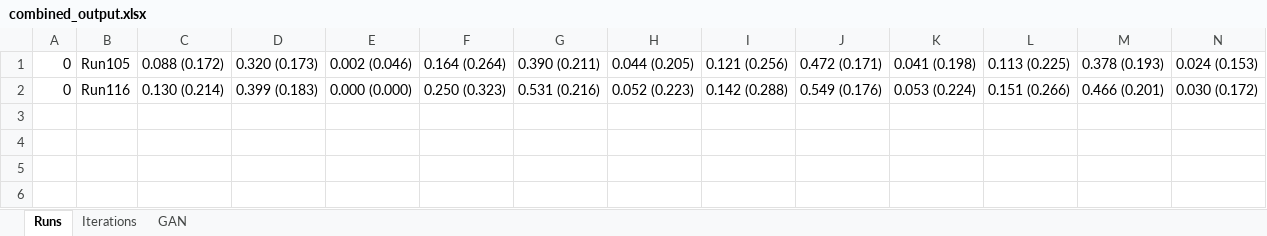
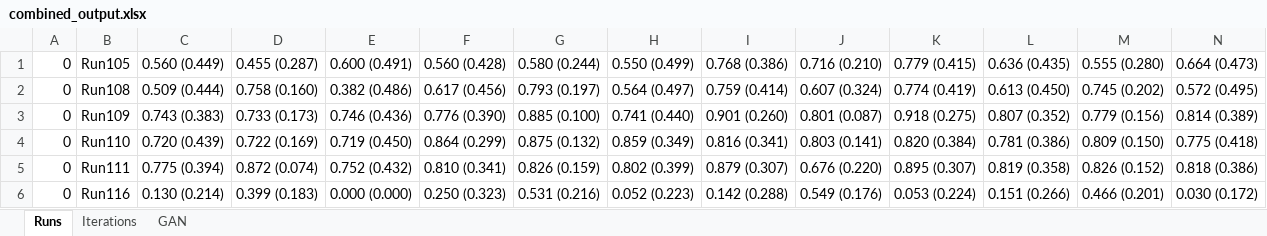
Before and after one commit to davidterroso/D, an Excel workbook: results/combined_output.xlsx, sheet Runs, drawn as a sheet; values as stored, in another font and other column widths than the file's, no borders; the diff names each change by its address in the sheet, - before the commit and + after, or states it on an @@ line.

```diff
--- a/results/combined_output.xlsx (sheet Runs)
+++ b/results/combined_output.xlsx (sheet Runs)
-C1: 0.088 (0.172)
+C1: 0.560 (0.449)
-D1: 0.320 (0.173)
+D1: 0.455 (0.287)
-E1: 0.002 (0.046)
+E1: 0.600 (0.491)
-F1: 0.164 (0.264)
+F1: 0.560 (0.428)
-G1: 0.390 (0.211)
+G1: 0.580 (0.244)
-H1: 0.044 (0.205)
+H1: 0.550 (0.499)
-I1: 0.121 (0.256)
+I1: 0.768 (0.386)
-J1: 0.472 (0.171)
+J1: 0.716 (0.210)
-K1: 0.041 (0.198)
+K1: 0.779 (0.415)
-L1: 0.113 (0.225)
+L1: 0.636 (0.435)
-M1: 0.378 (0.193)
+M1: 0.555 (0.280)
-N1: 0.024 (0.153)
+N1: 0.664 (0.473)
+row 2: 0 | Run108 | 0.509 (0.444) | 0.758 (0.160) | 0.382 (0.486) | 0.617 (0.456) | 0.793 (0.197) | 0.564 (0.497) | 0.759 (0.414) | 0.607 (0.324) | 0.774 (0.419) | 0.613 (0.450) | 0.745 (0.202) | 0.572 (0.495)
+row 3: 0 | Run109 | 0.743 (0.383) | 0.733 (0.173) | 0.746 (0.436) | 0.776 (0.390) | 0.885 (0.100) | 0.741 (0.440) | 0.901 (0.260) | 0.801 (0.087) | 0.918 (0.275) | 0.807 (0.352) | 0.779 (0.156) | 0.814 (0.389)
+row 4: 0 | Run110 | 0.720 (0.439) | 0.722 (0.169) | 0.719 (0.450) | 0.864 (0.299) | 0.875 (0.132) | 0.859 (0.349) | 0.816 (0.341) | 0.803 (0.141) | 0.820 (0.384) | 0.781 (0.386) | 0.809 (0.150) | 0.775 (0.418)
+row 5: 0 | Run111 | 0.775 (0.394) | 0.872 (0.074) | 0.752 (0.432) | 0.810 (0.341) | 0.826 (0.159) | 0.802 (0.399) | 0.879 (0.307) | 0.676 (0.220) | 0.895 (0.307) | 0.819 (0.358) | 0.826 (0.152) | 0.818 (0.386)
```
Also changed, not shown: sheet Iterations, results/Results.xlsx, 7 other files.
